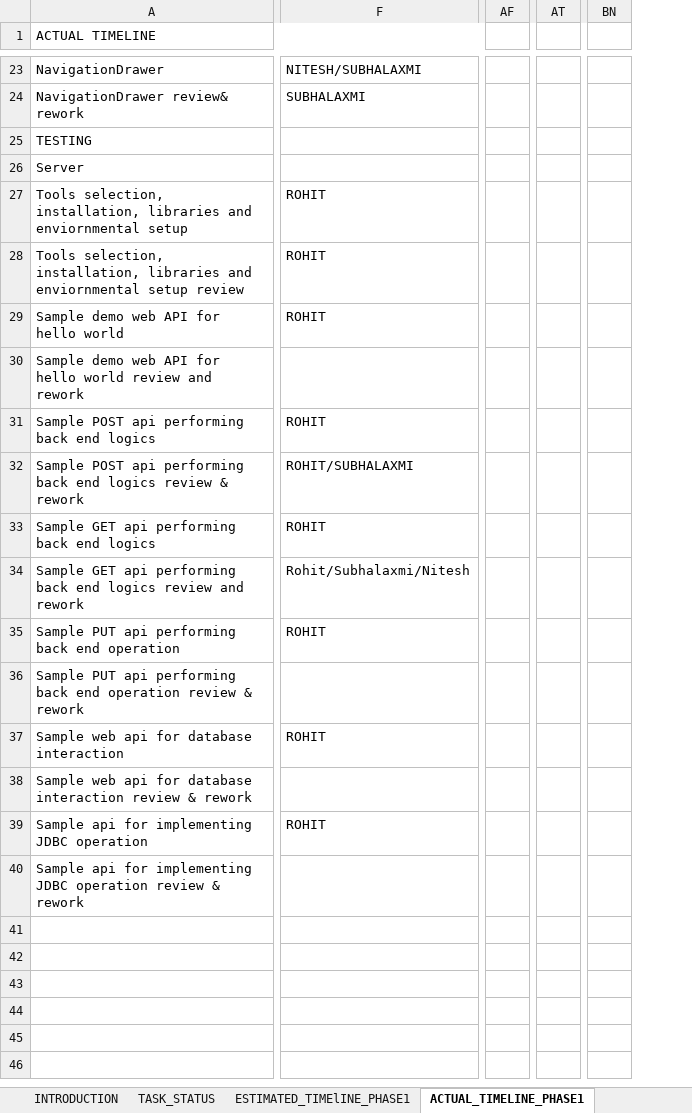
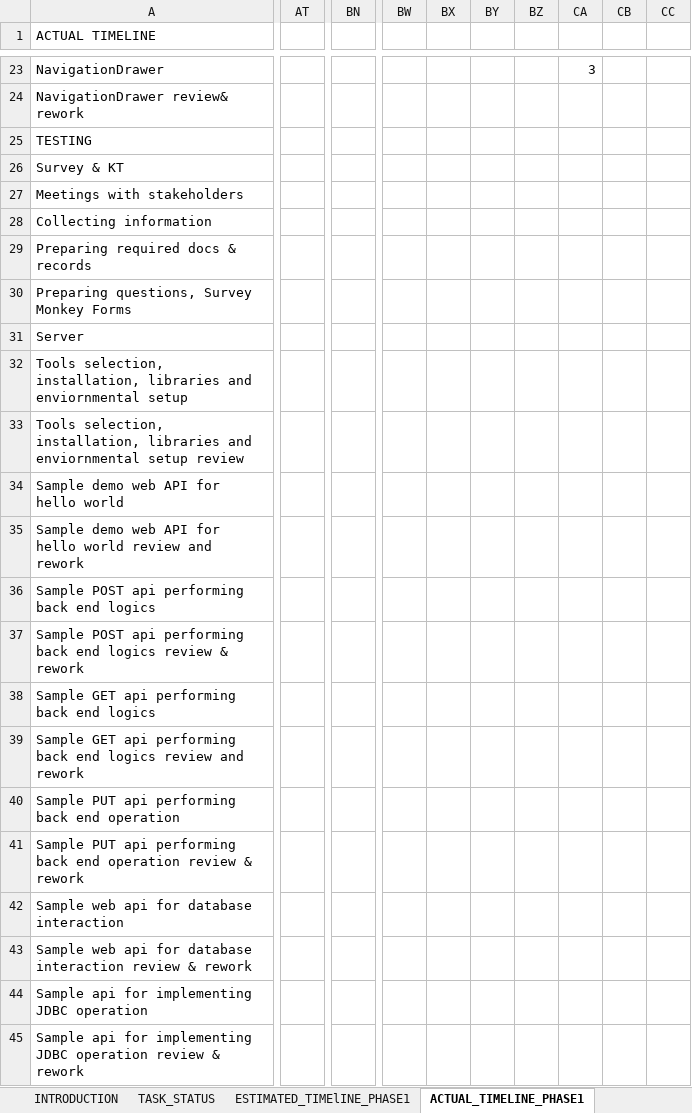
Before and after one commit to Bajarangi/demo, an Excel workbook: trunk/EasiCab/Documents/Manage/EASiCab_PROJECT_MONITOR.xlsx, sheet ACTUAL_TIMELINE_PHASE1, drawn as a sheet; only a part is shown, gaps mark what is left out; values as stored, in another font and other column widths than the file's, no cell formats; removed rows and columns are numbered as before the commit, all else as after; rows hold the shown columns only; the diff covers the shown part only; the diff names each change by its address in the sheet, - before the commit and + after, or states it on an @@ line.

```diff
--- a/trunk/EasiCab/Documents/Manage/EASiCab_PROJECT_MONITOR.xlsx (sheet ACTUAL_TIMELINE_PHASE1)
+++ b/trunk/EasiCab/Documents/Manage/EASiCab_PROJECT_MONITOR.xlsx (sheet ACTUAL_TIMELINE_PHASE1)
-column F, rows 23-39: NITESH/SUBHALAXMI | SUBHALAXMI |  |  | ROHIT | ROHIT | ROHIT |  | ROHIT | ROHIT/SUBHALAXMI | ROHIT | Rohit/Subhalaxmi/Nitesh | ROHIT |  | ROHIT |  | ROHIT
-column AF, empty
-column AT, empty
+column AT, empty
-column BN, empty
+column BN, empty
+column BW, empty
+column BX, empty
+column BY, empty
+column BZ, empty
+column CA, row 23: 3
+column CB, empty
+column CC, empty
+row 26: Survey & KT
+row 27: Meetings with stakeholders
+row 28: Collecting information
+row 29: Preparing required docs & records
+row 30: Preparing questions, Survey Monkey Forms
```
Also changed, not shown: 1 removed row, 8 added columns, 62 edited cells and merged cells elsewhere in this sheet, cell formats.
